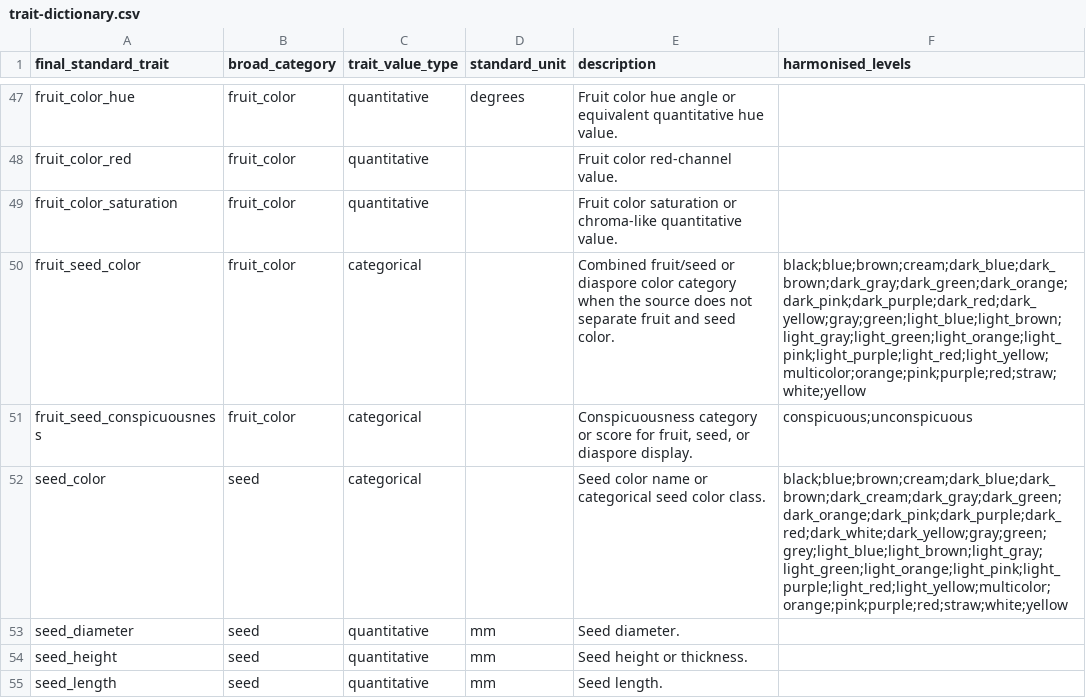
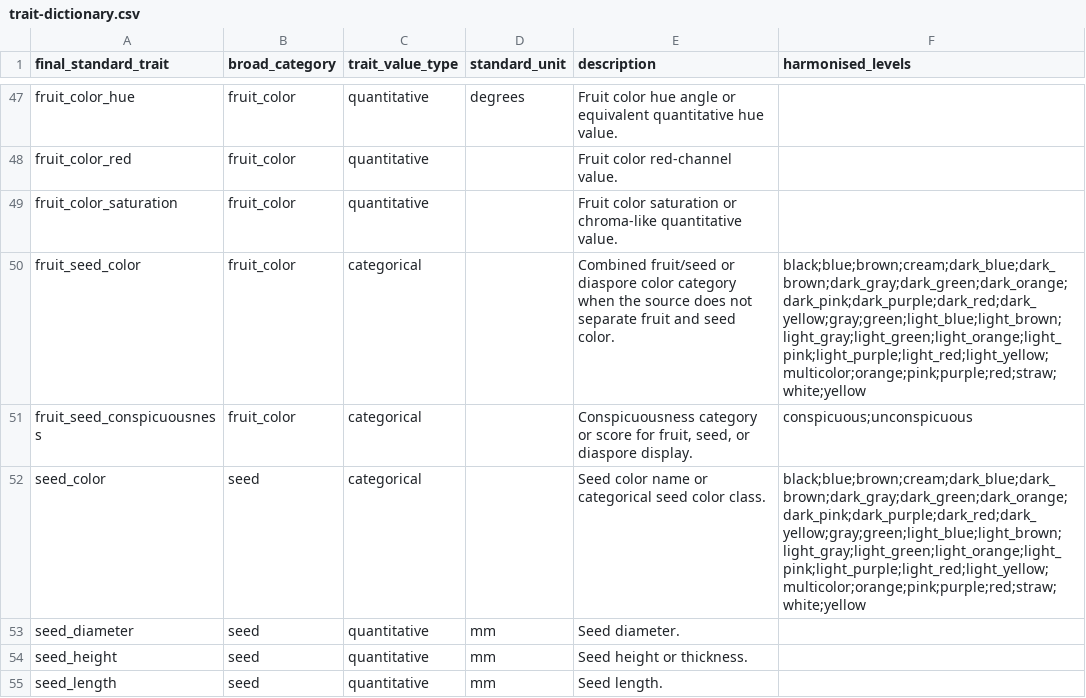
Before and after one commit to ElisaBarreto/TreeRepro, a CSV file: apps/api/seed/trait-dictionary.csv, drawn as a sheet; only a part is shown, gaps mark what is left out; the diff covers the shown part only.

```diff
--- a/apps/api/seed/trait-dictionary.csv
+++ b/apps/api/seed/trait-dictionary.csv
@@ -51,3 +51,3 @@ fruit_seed_color,fruit_color,categorical,,Combined fruit/seed or diaspore color
 fruit_seed_conspicuousness,fruit_color,categorical,,"Conspicuousness category or score for fruit, seed, or diaspore display.",conspicuous;unconspicuous
-seed_color,seed,categorical,,Seed color name or categorical seed color class.,black;blue;brown;cream;dark_blue;dark_brown;dark_cream;dark_gray;dark_green;dark_orange;dark_pink;dark_purple;dark_red;dark_white;dark_yellow;gray;green;grey;light_blue;light_brown;light_gray;light_green;light_orange;light_pink;light_purple;light_red;light_yellow;multicolor;orange;pink;purple;red;straw;white;yellow
+seed_color,seed,categorical,,Seed color name or categorical seed color class.,black;blue;brown;cream;dark_blue;dark_brown;dark_gray;dark_green;dark_orange;dark_pink;dark_purple;dark_red;dark_yellow;gray;green;light_blue;light_brown;light_gray;light_green;light_orange;light_pink;light_purple;light_red;light_yellow;multicolor;orange;pink;purple;red;straw;white;yellow
 seed_diameter,seed,quantitative,mm,Seed diameter.,
```
Also changed, not shown: 1 added row, 2 removed rows and 19 edited cells elsewhere in this file.
